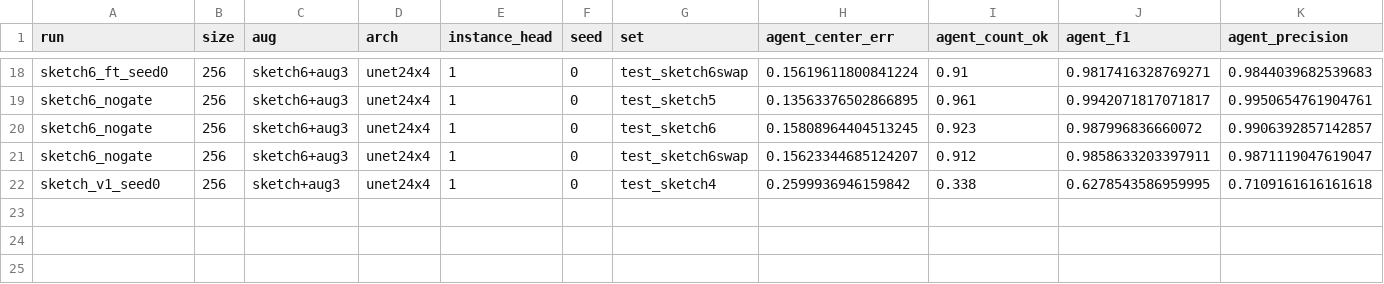
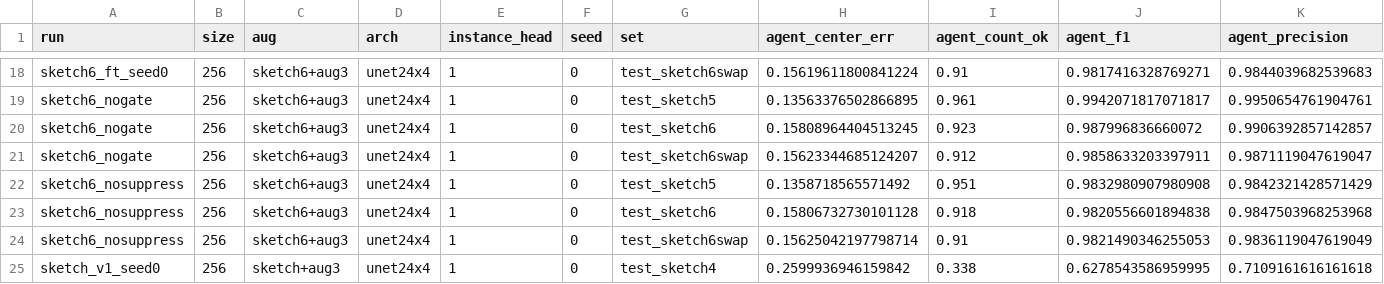
Before and after one commit to danielxhu/cnn-rl-multi-agent-steering, a CSV file: perception/results/sketch6/summary.csv, drawn as a sheet; only a part is shown, gaps mark what is left out; rows hold the shown columns only; the diff names each change by its address in the sheet, - before the commit and + after, or states it on an @@ line.

Commit message:
v6 without agent suppression

```diff
--- a/perception/results/sketch6/summary.csv
+++ b/perception/results/sketch6/summary.csv
+row 22: sketch6_nosuppress | 256 | sketch6+aug3 | unet24x4 | 1 | 0 | test_sketch5 | 0.1358718565571492 | 0.951 | 0.9832980907980908 | 0.9842321428571429
+row 23: sketch6_nosuppress | 256 | sketch6+aug3 | unet24x4 | 1 | 0 | test_sketch6 | 0.15806732730101128 | 0.918 | 0.9820556601894838 | 0.9847503968253968
+row 24: sketch6_nosuppress | 256 | sketch6+aug3 | unet24x4 | 1 | 0 | test_sketch6swap | 0.15625042197798714 | 0.91 | 0.9821490346255053 | 0.9836119047619049
```
Also changed, not shown: 2 other files.
